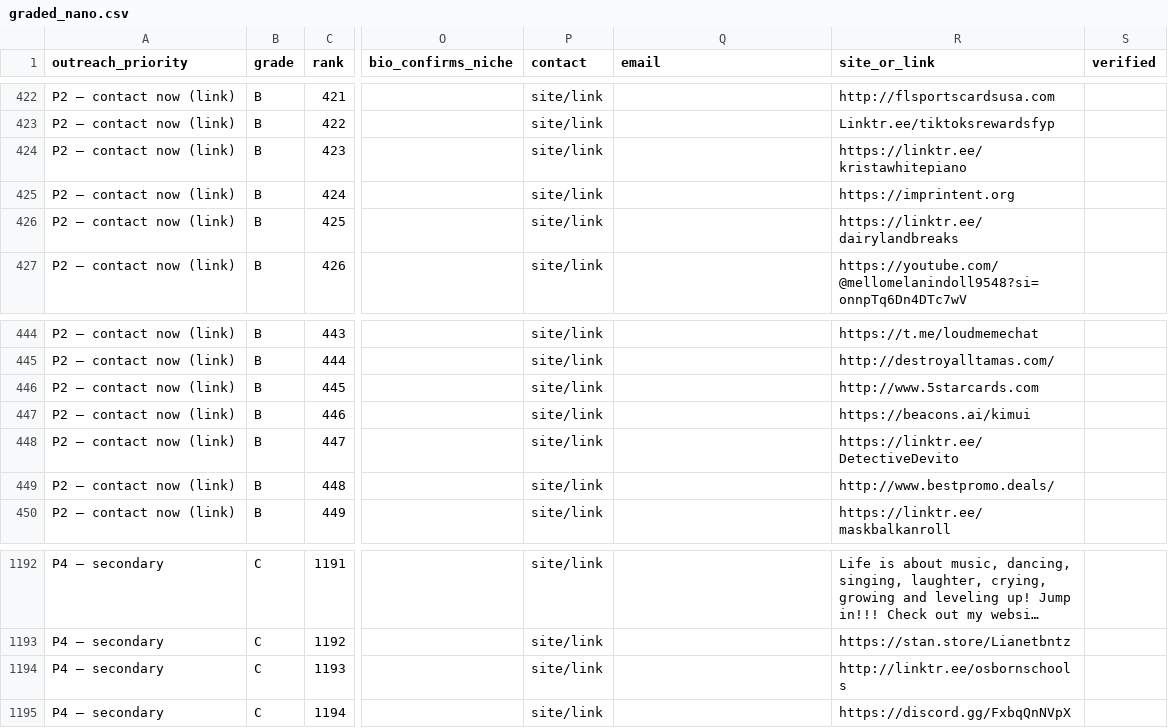
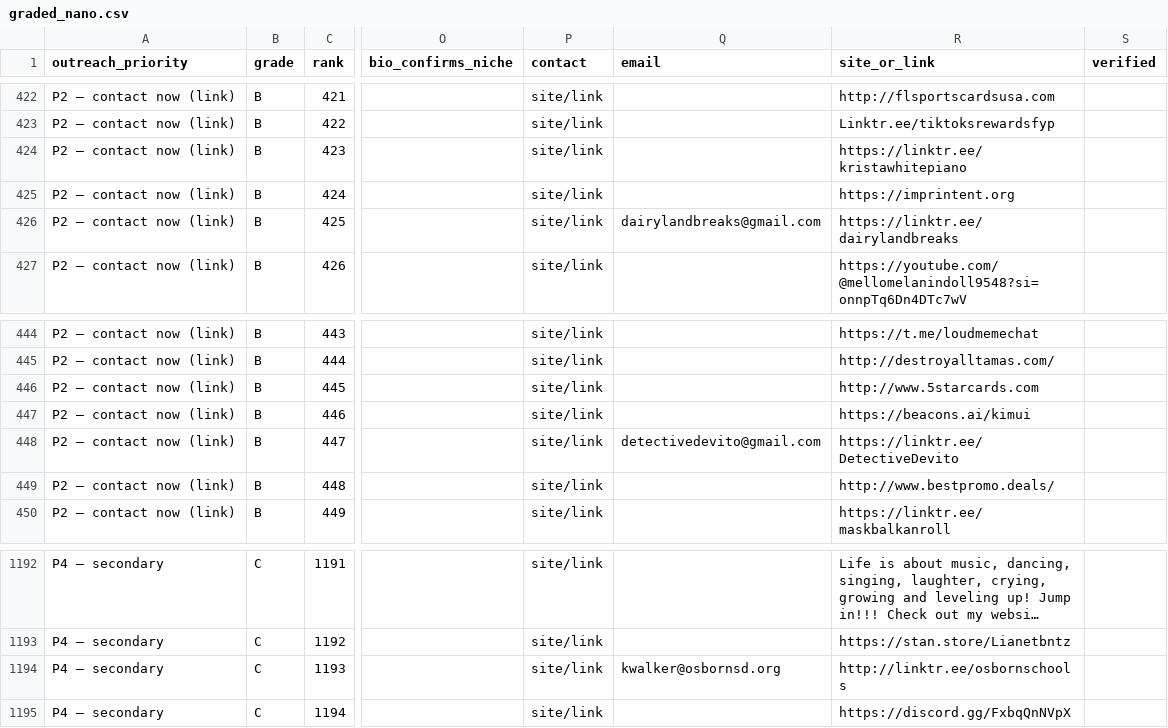
Before and after one commit to AveryArtlife/art-discovery-agent, a CSV file: research/gembreak/graded_nano.csv, drawn as a sheet; only a part is shown, gaps mark what is left out; long unchanged cells end in …; the diff names each change by its address in the sheet, - before the commit and + after, or states it on an @@ line.

```diff
--- a/research/gembreak/graded_nano.csv
+++ b/research/gembreak/graded_nano.csv
-Q426 (email): (empty)
+Q426 (email): dairylandbreaks@gmail.com
-Q448 (email): (empty)
+Q448 (email): detectivedevito@gmail.com
-Q1194 (email): (empty)
+Q1194 (email): kwalker@osbornsd.org
```
Also changed, not shown: research/gembreak/graded_master.csv, 2 other files.
